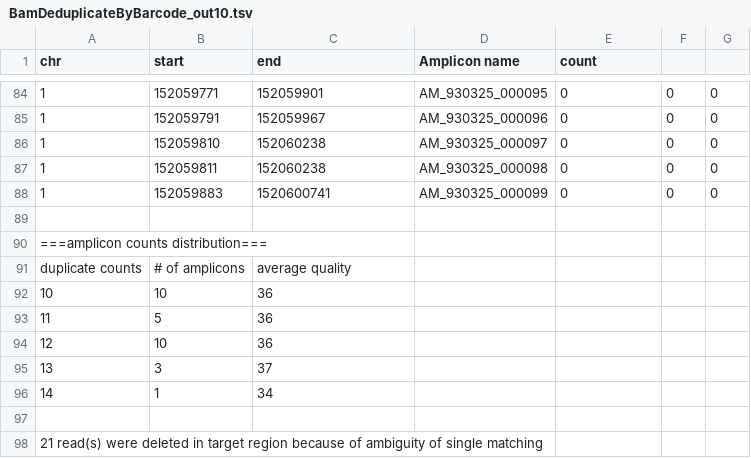
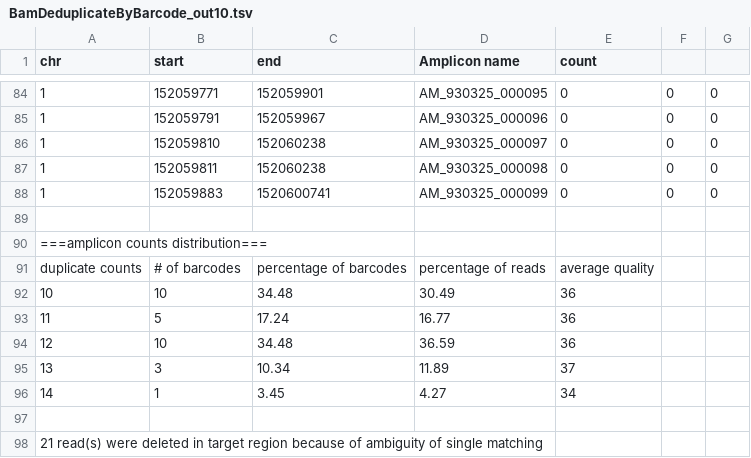
Before and after one commit to imgag/ngs-bits, a TSV file: src/tools-TEST/data_out/BamDeduplicateByBarcode_out10.tsv, drawn as a sheet; only a part is shown, gaps mark what is left out.

```diff
--- a/src/tools-TEST/data_out/BamDeduplicateByBarcode_out10.tsv
+++ b/src/tools-TEST/data_out/BamDeduplicateByBarcode_out10.tsv
@@ -90,8 +90,8 @@ chr 	start	end	Amplicon name	count
 ===amplicon counts distribution===
-duplicate counts	# of amplicons	average quality
-10	10	36
-11	5	36
-12	10	36
-13	3	37
-14	1	34
+duplicate counts	# of barcodes	percentage of barcodes	percentage of reads	average quality
+10	10	34.48	30.49	36
+11	5	17.24	16.77	36
+12	10	34.48	36.59	36
+13	3	10.34	11.89	37
+14	1	3.45	4.27	34
 
```
Also changed, not shown: src/tools-TEST/data_out/BamDeduplicateByBarcode_out11.tsv, src/tools-TEST/data_out/BamDeduplicateByBarcode_out4.tsv, 4 other files.
